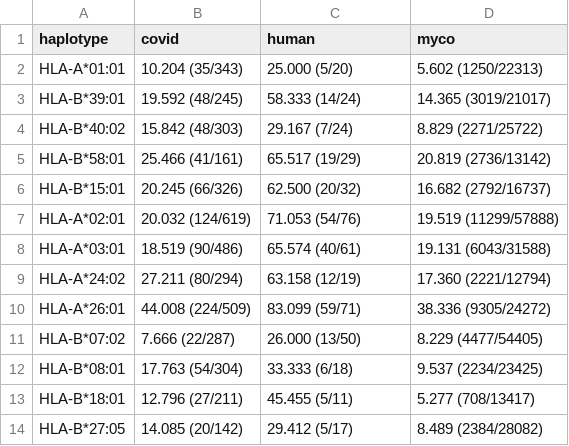
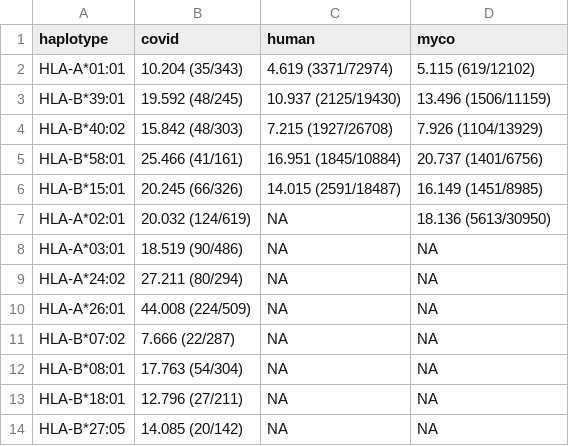
Before and after one commit to richelbilderbeek/bbbq_1, a CSV file: table_tmh_binders_mhc1.csv, drawn as a sheet.

```diff
--- a/table_tmh_binders_mhc1.csv
+++ b/table_tmh_binders_mhc1.csv
@@ -1,14 +1,14 @@
 haplotype,covid,human,myco
-HLA-A*01:01,10.204 (35/343),25.000 (5/20), 5.602 (1250/22313)
-HLA-B*39:01,19.592 (48/245),58.333 (14/24),14.365 (3019/21017)
-HLA-B*40:02,15.842 (48/303),29.167 (7/24), 8.829 (2271/25722)
-HLA-B*58:01,25.466 (41/161),65.517 (19/29),20.819 (2736/13142)
-HLA-B*15:01,20.245 (66/326),62.500 (20/32),16.682 (2792/16737)
-HLA-A*02:01,20.032 (124/619),71.053 (54/76),19.519 (11299/57888)
-HLA-A*03:01,18.519 (90/486),65.574 (40/61),19.131 (6043/31588)
-HLA-A*24:02,27.211 (80/294),63.158 (12/19),17.360 (2221/12794)
-HLA-A*26:01,44.008 (224/509),83.099 (59/71),38.336 (9305/24272)
-HLA-B*07:02, 7.666 (22/287),26.000 (13/50), 8.229 (4477/54405)
-HLA-B*08:01,17.763 (54/304),33.333 (6/18), 9.537 (2234/23425)
-HLA-B*18:01,12.796 (27/211),45.455 (5/11), 5.277 (708/13417)
-HLA-B*27:05,14.085 (20/142),29.412 (5/17), 8.489 (2384/28082)
+HLA-A*01:01,10.204 (35/343), 4.619 (3371/72974), 5.115 (619/12102)
+HLA-B*39:01,19.592 (48/245),10.937 (2125/19430),13.496 (1506/11159)
+HLA-B*40:02,15.842 (48/303), 7.215 (1927/26708), 7.926 (1104/13929)
+HLA-B*58:01,25.466 (41/161),16.951 (1845/10884),20.737 (1401/6756)
+HLA-B*15:01,20.245 (66/326),14.015 (2591/18487),16.149 (1451/8985)
+HLA-A*02:01,20.032 (124/619),NA,18.136 (5613/30950)
+HLA-A*03:01,18.519 (90/486),NA,NA
+HLA-A*24:02,27.211 (80/294),NA,NA
+HLA-A*26:01,44.008 (224/509),NA,NA
+HLA-B*07:02, 7.666 (22/287),NA,NA
+HLA-B*08:01,17.763 (54/304),NA,NA
+HLA-B*18:01,12.796 (27/211),NA,NA
+HLA-B*27:05,14.085 (20/142),NA,NA
```
Also changed, not shown: table_tmh_binders_mhc2.csv, 1 other file.
